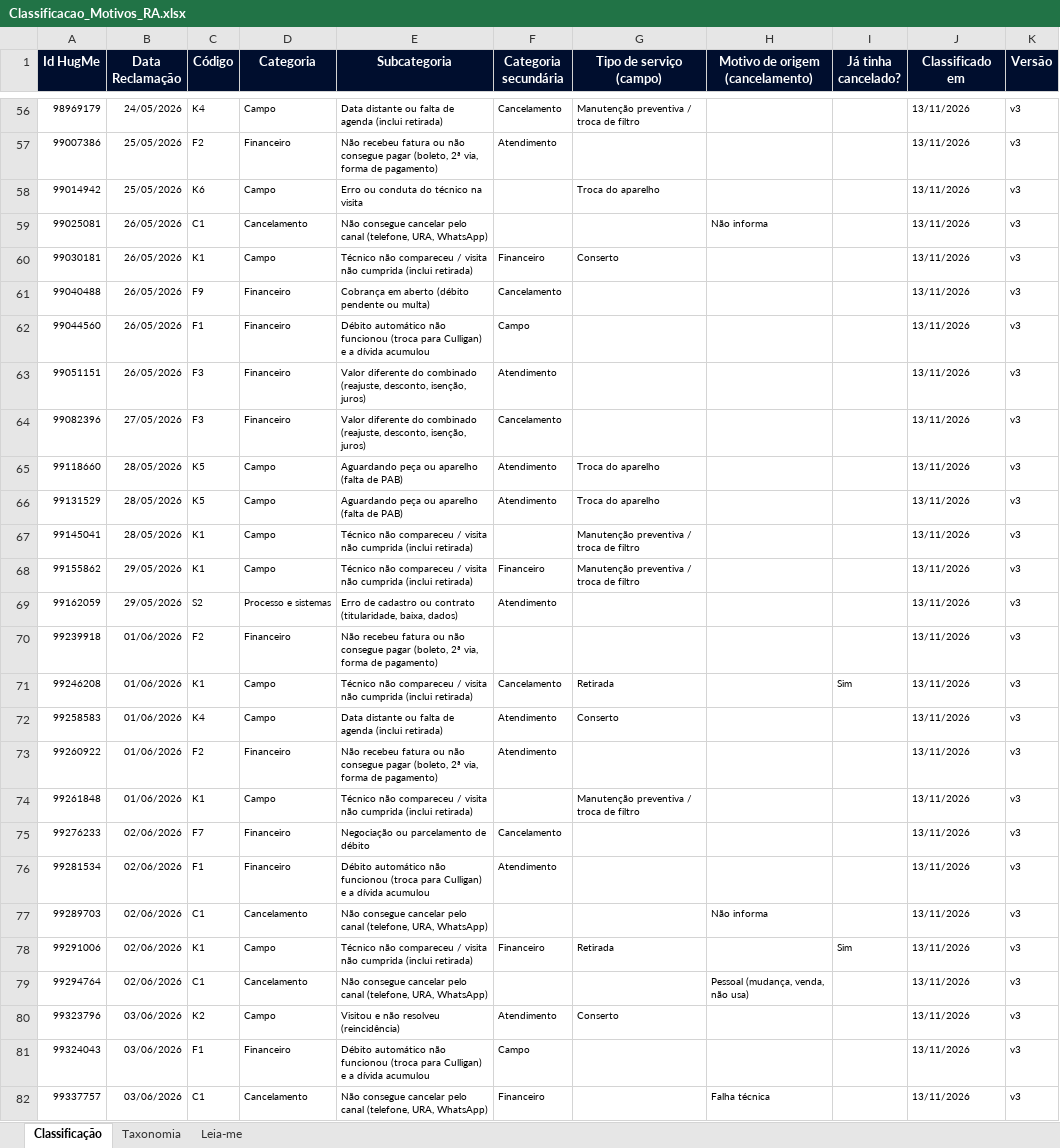
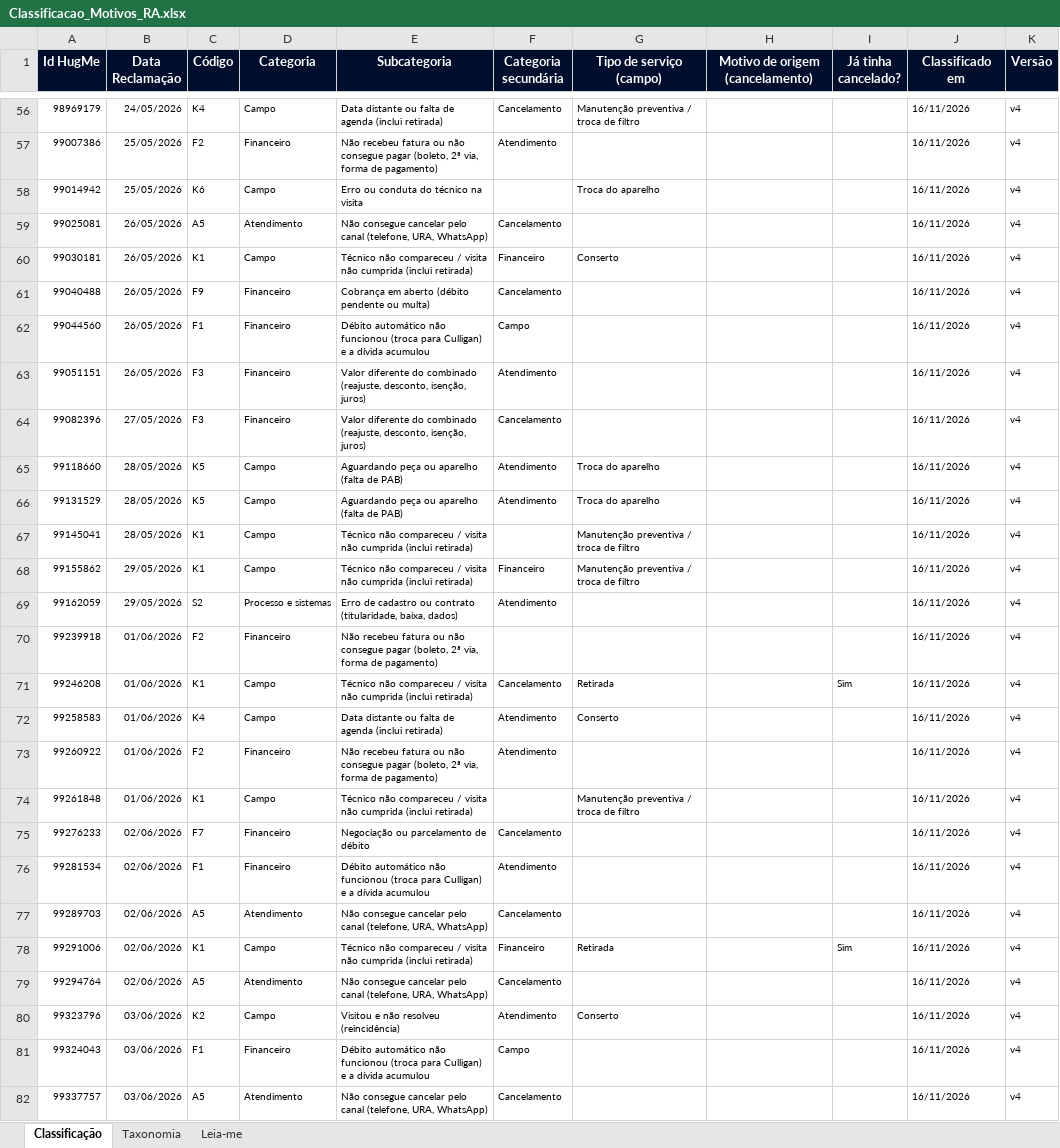
Before and after one commit to eduardacjr/Reclameaquiculligan, an Excel workbook: Classificacao_Motivos_RA.xlsx, sheet Classificação, drawn as a sheet; only a part is shown, gaps mark what is left out; values as stored, in another font and other column widths than the file's, no borders; the diff covers the shown part only; the diff names each change by its address in the sheet, - before the commit and + after, or states it on an @@ line.

```diff
--- a/Classificacao_Motivos_RA.xlsx (sheet Classificação)
+++ b/Classificacao_Motivos_RA.xlsx (sheet Classificação)
-J56:J82 (Classificado em): 13/11/2026
+J56:J82 (Classificado em): 16/11/2026
-K56:K82 (Versão): v3
+K56:K82 (Versão): v4
-C59 (Código): C1
+C59 (Código): A5
-D59 (Categoria): Cancelamento
+D59 (Categoria): Atendimento
-F59 (Categoria secundária): (empty)
+F59 (Categoria secundária): Cancelamento
-H59 (Motivo de origem (cancelamento)): Não informa
+H59 (Motivo de origem (cancelamento)): (empty)
-C77 (Código): C1
+C77 (Código): A5
-D77 (Categoria): Cancelamento
+D77 (Categoria): Atendimento
-F77 (Categoria secundária): (empty)
+F77 (Categoria secundária): Cancelamento
-H77 (Motivo de origem (cancelamento)): Não informa
+H77 (Motivo de origem (cancelamento)): (empty)
-C79 (Código): C1
+C79 (Código): A5
-D79 (Categoria): Cancelamento
+D79 (Categoria): Atendimento
-F79 (Categoria secundária): (empty)
+F79 (Categoria secundária): Cancelamento
-H79 (Motivo de origem (cancelamento)): Pessoal (mudança, venda, não usa)
+H79 (Motivo de origem (cancelamento)): (empty)
-C82 (Código): C1
+C82 (Código): A5
-D82 (Categoria): Cancelamento
+D82 (Categoria): Atendimento
-F82 (Categoria secundária): Financeiro
+F82 (Categoria secundária): Cancelamento
-H82 (Motivo de origem (cancelamento)): Falha técnica
+H82 (Motivo de origem (cancelamento)): (empty)
```
Also changed, not shown: 8 added rows and 1110 edited cells elsewhere in this sheet, sheet Taxonomia, sheet Leia-me, 1 other file.
